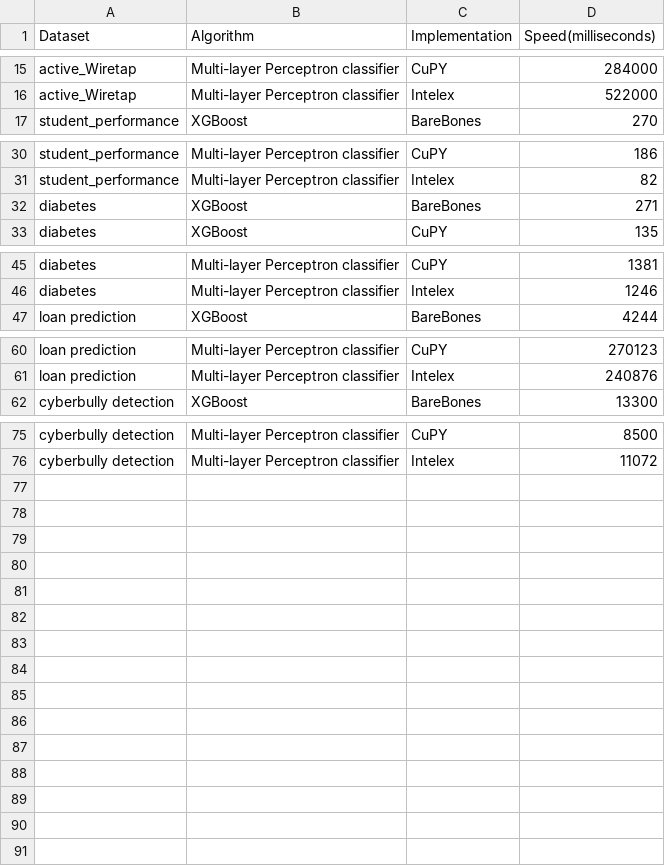
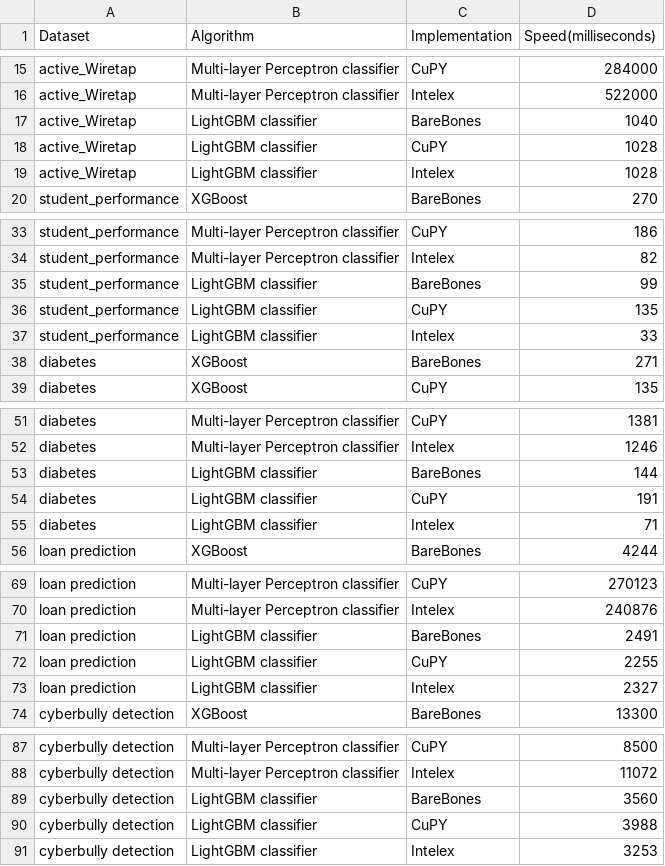
Before and after one commit to allenmonkey970/IntelexVsCuda, a CSV file: PerformanceSpeeds.csv, drawn as a sheet; only a part is shown, gaps mark what is left out.

Commit message:
added lightGBM and results

```diff
--- a/PerformanceSpeeds.csv
+++ b/PerformanceSpeeds.csv
@@ -16,2 +16,5 @@ active_Wiretap,Multi-layer Perceptron classifier,CuPY,284000
 active_Wiretap,Multi-layer Perceptron classifier,Intelex,522000
+active_Wiretap,LightGBM classifier,BareBones,1040
+active_Wiretap,LightGBM classifier,CuPY,1028
+active_Wiretap,LightGBM classifier,Intelex,1028
 student_performance,XGBoost,BareBones,270
@@ -31,2 +34,5 @@ student_performance,Multi-layer Perceptron classifier,CuPY,186
 student_performance,Multi-layer Perceptron classifier,Intelex,82
+student_performance,LightGBM classifier,BareBones,99
+student_performance,LightGBM classifier,CuPY,135
+student_performance,LightGBM classifier,Intelex,33
 diabetes,XGBoost,BareBones,271
@@ -46,2 +52,5 @@ diabetes,Multi-layer Perceptron classifier,CuPY,1381
 diabetes,Multi-layer Perceptron classifier,Intelex,1246
+diabetes,LightGBM classifier,BareBones,144
+diabetes,LightGBM classifier,CuPY,191
+diabetes,LightGBM classifier,Intelex,71
 loan prediction,XGBoost,BareBones,4244
@@ -61,2 +70,5 @@ loan prediction,Multi-layer Perceptron classifier,CuPY,270123
 loan prediction,Multi-layer Perceptron classifier,Intelex,240876
+loan prediction,LightGBM classifier,BareBones,2491
+loan prediction,LightGBM classifier,CuPY,2255
+loan prediction,LightGBM classifier,Intelex,2327
 cyberbully detection,XGBoost,BareBones,13300
@@ -76 +88,4 @@ cyberbully detection,Multi-layer Perceptron classifier,CuPY,8500
 cyberbully detection,Multi-layer Perceptron classifier,Intelex,11072
+cyberbully detection,LightGBM classifier,BareBones,3560
+cyberbully detection,LightGBM classifier,CuPY,3988
+cyberbully detection,LightGBM classifier,Intelex,3253
```
Also changed, not shown: 9 other files.
